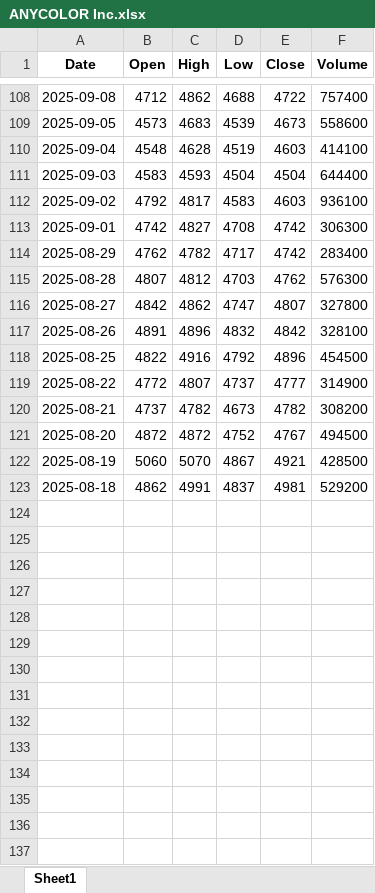
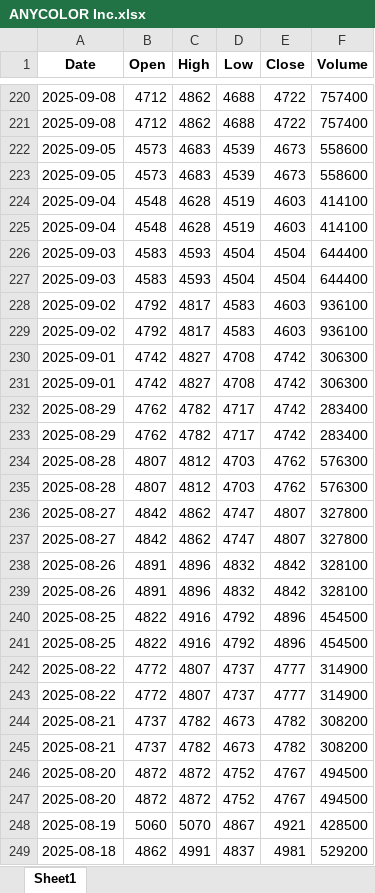
Before and after one commit to Sketch488/Dashboard, an Excel workbook: ANYCOLOR Inc.xlsx, sheet Sheet1, drawn as a sheet; only a part is shown, gaps mark what is left out; values as stored, in another font and other column widths than the file's, no borders; the diff covers the shown part only; the diff names each change by its address in the sheet, - before the commit and + after, or states it on an @@ line.

```diff
--- a/ANYCOLOR Inc.xlsx (sheet Sheet1)
+++ b/ANYCOLOR Inc.xlsx (sheet Sheet1)
+row 220: 2025-09-08 | 4712 | 4862 | 4688 | 4722 | 757400
+row 223: 2025-09-05 | 4573 | 4683 | 4539 | 4673 | 558600
+row 224: 2025-09-04 | 4548 | 4628 | 4519 | 4603 | 414100
+row 227: 2025-09-03 | 4583 | 4593 | 4504 | 4504 | 644400
+row 228: 2025-09-02 | 4792 | 4817 | 4583 | 4603 | 936100
+row 231: 2025-09-01 | 4742 | 4827 | 4708 | 4742 | 306300
+row 232: 2025-08-29 | 4762 | 4782 | 4717 | 4742 | 283400
+row 235: 2025-08-28 | 4807 | 4812 | 4703 | 4762 | 576300
+row 236: 2025-08-27 | 4842 | 4862 | 4747 | 4807 | 327800
+row 239: 2025-08-26 | 4891 | 4896 | 4832 | 4842 | 328100
+row 240: 2025-08-25 | 4822 | 4916 | 4792 | 4896 | 454500
+row 243: 2025-08-22 | 4772 | 4807 | 4737 | 4777 | 314900
+row 245: 2025-08-21 | 4737 | 4782 | 4673 | 4782 | 308200
+row 246: 2025-08-20 | 4872 | 4872 | 4752 | 4767 | 494500
```
Also changed, not shown: 112 added rows elsewhere in this sheet, COVER Corporation.xlsx, 4 other files.
